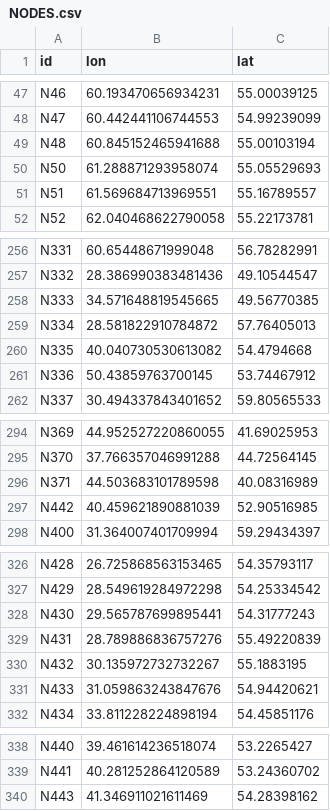
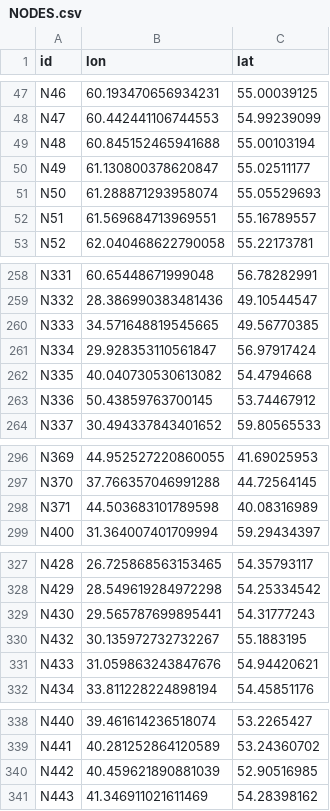
Before and after one commit to portoulan/ZaUral, a CSV file: data/NODES.csv, drawn as a sheet; only a part is shown, gaps mark what is left out; the diff covers the shown part only.

```diff
--- a/data/NODES.csv
+++ b/data/NODES.csv
@@ -49,2 +49,3 @@ N47;60.442441106744553;54.99239099
 N48;60.845152465941688;55.00103194
+N49;61.130800378620847;55.02511177
 N50;61.288871293958074;55.05529693
@@ -258,3 +260,3 @@ N332;28.386990383481436;49.10544547
 N333;34.571648819545665;49.56770385
-N334;28.581822910784872;57.76405013
+N334;29.928353110561847;56.97917424
 N335;40.040730530613082;54.4794668
@@ -296,3 +298,2 @@ N370;37.766357046991288;44.72564145
 N371;44.503683101789598;40.08316989
-N442;40.459621890881039;52.90516985
 N400;31.364007401709994;59.29434397
@@ -328,3 +329,2 @@ N429;28.549619284972298;54.25334542
 N430;29.565787699895441;54.31777243
-N431;28.789886836757276;55.49220839
 N432;30.135972732732267;55.1883195
@@ -339,2 +339,3 @@ N440;39.461614236518074;53.2265427
 N441;40.281252864120589;53.24360702
+N442;40.459621890881039;52.90516985
 N443;41.346911021611469;54.28398162
```
Also changed, not shown: 6 added rows and 16 edited cells elsewhere in this file.
